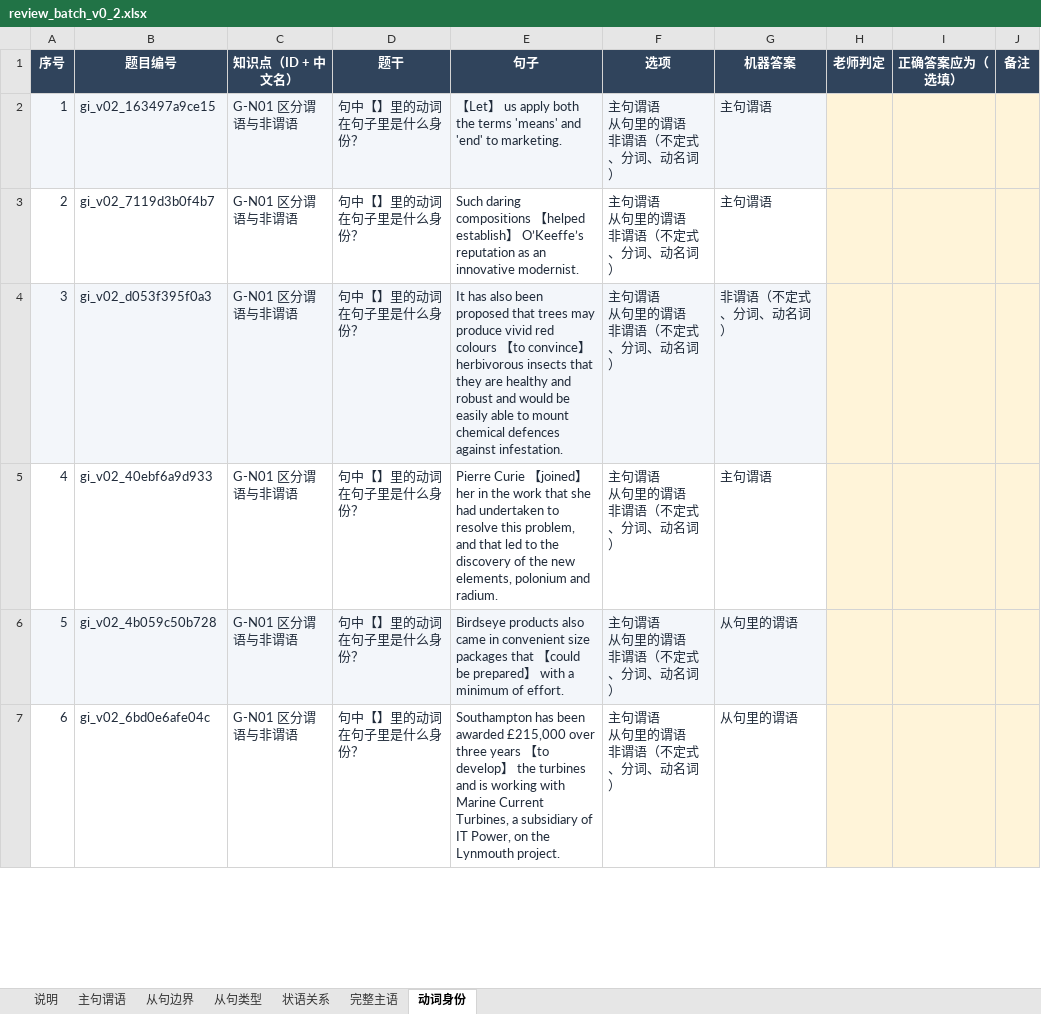
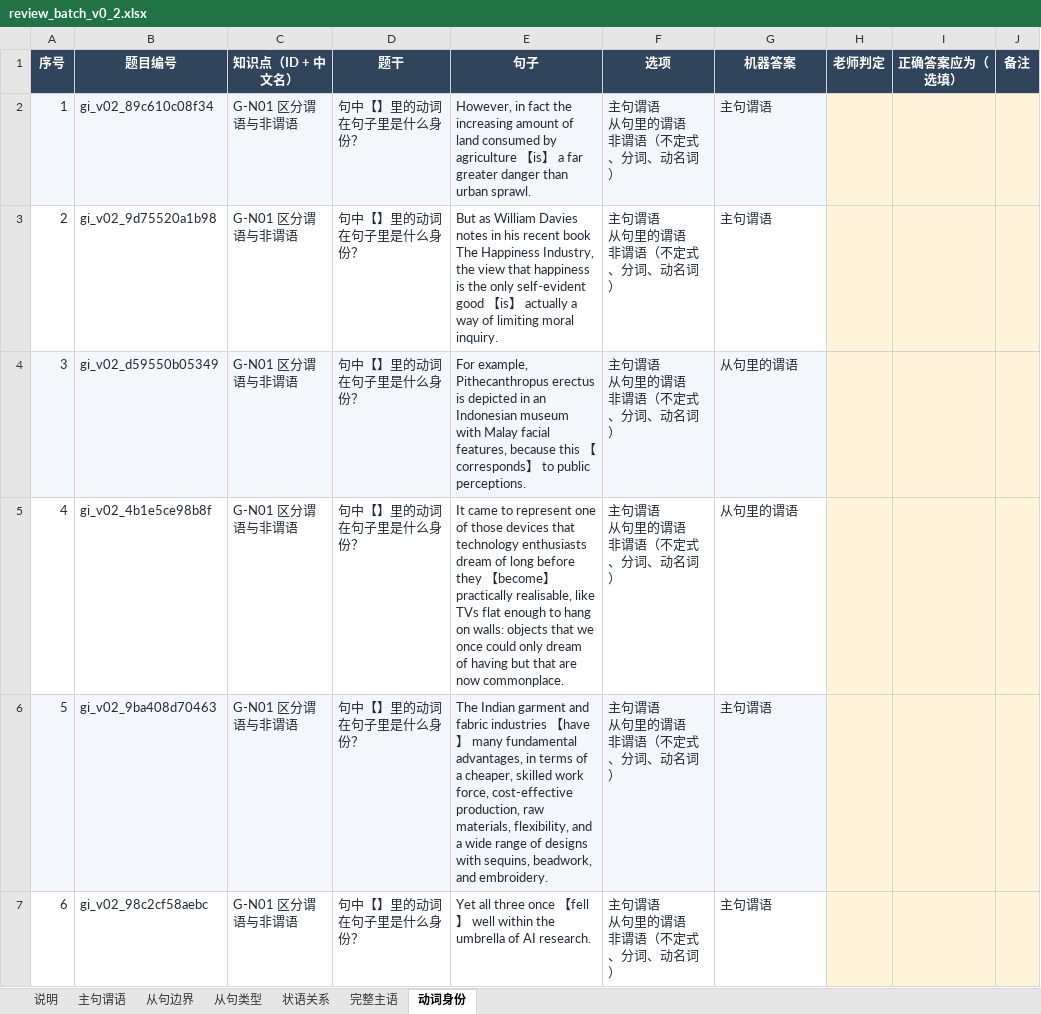
Before and after one commit to KB77GG/studytracker, an Excel workbook: data/grammar_items/review_batch_v0_2.xlsx, sheet 动词身份, drawn as a sheet; only a part is shown; values as stored, in another font and other column widths than the file's, no borders; the diff covers the shown part only; the diff names each change by its address in the sheet, - before the commit and + after, or states it on an @@ line.

```diff
--- a/data/grammar_items/review_batch_v0_2.xlsx (sheet 动词身份)
+++ b/data/grammar_items/review_batch_v0_2.xlsx (sheet 动词身份)
-B2 (题目编号): gi_v02_163497a9ce15
+B2 (题目编号): gi_v02_89c610c08f34
-E2 (句子): 【Let】 us apply both the terms 'means' and 'end' to marketing.
+E2 (句子): However, in fact the increasing amount of land consumed by agriculture 【is】 a far greater danger than urban sprawl.
-B3 (题目编号): gi_v02_7119d3b0f4b7
+B3 (题目编号): gi_v02_9d75520a1b98
-E3 (句子): Such daring compositions 【helped establish】 O’Keeffe’s reputation as an innovative modernist.
+E3 (句子): But as William Davies notes in his recent book The Happiness Industry, the view that happiness is the only self-evident good 【is】 actually a way of limiting moral inquiry.
-B4 (题目编号): gi_v02_d053f395f0a3
+B4 (题目编号): gi_v02_d59550b05349
-E4 (句子): It has also been proposed that trees may produce vivid red colours 【to convince】 herbivorous insects that they are healthy and robust and would be easily able to mount chemical defences against infestation.
+E4 (句子): For example, Pithecanthropus erectus is depicted in an Indonesian museum with Malay facial features, because this 【corresponds】 to public perceptions.
-G4 (机器答案): 非谓语（不定式、分词、动名词）
+G4 (机器答案): 从句里的谓语
-B5 (题目编号): gi_v02_40ebf6a9d933
+B5 (题目编号): gi_v02_4b1e5ce98b8f
-E5 (句子): Pierre Curie 【joined】 her in the work that she had undertaken to resolve this problem, and that led to the discovery of the new elements, polonium and radium.
+E5 (句子): It came to represent one of those devices that technology enthusiasts dream of long before they 【become】 practically realisable, like TVs flat enough to hang on walls: objects that we once could only dream of having but that are now commonplace.
-G5 (机器答案): 主句谓语
+G5 (机器答案): 从句里的谓语
-B6 (题目编号): gi_v02_4b059c50b728
+B6 (题目编号): gi_v02_9ba408d70463
-E6 (句子): Birdseye products also came in convenient size packages that 【could be prepared】 with a minimum of effort.
+E6 (句子): The Indian garment and fabric industries 【have】 many fundamental advantages, in terms of a cheaper, skilled work force, cost-effective production, raw materials, flexibility, and a wide range of designs with sequins, beadwork, and embroidery.
-G6:G7 (机器答案): 从句里的谓语
+G6:G7 (机器答案): 主句谓语
-B7 (题目编号): gi_v02_6bd0e6afe04c
+B7 (题目编号): gi_v02_98c2cf58aebc
-E7 (句子): Southampton has been awarded £215,000 over three years 【to develop】 the turbines and is working with Marine Current Turbines, a subsidiary of IT Power, on the Lynmouth project.
+E7 (句子): Yet all three once 【fell】 well within the umbrella of AI research.
```
Also changed, not shown: 168 edited cells elsewhere in this sheet, sheet 从句边界, sheet 主句谓语, sheet 完整主语, sheet 状语关系, sheet 从句类型, 7 other files.
